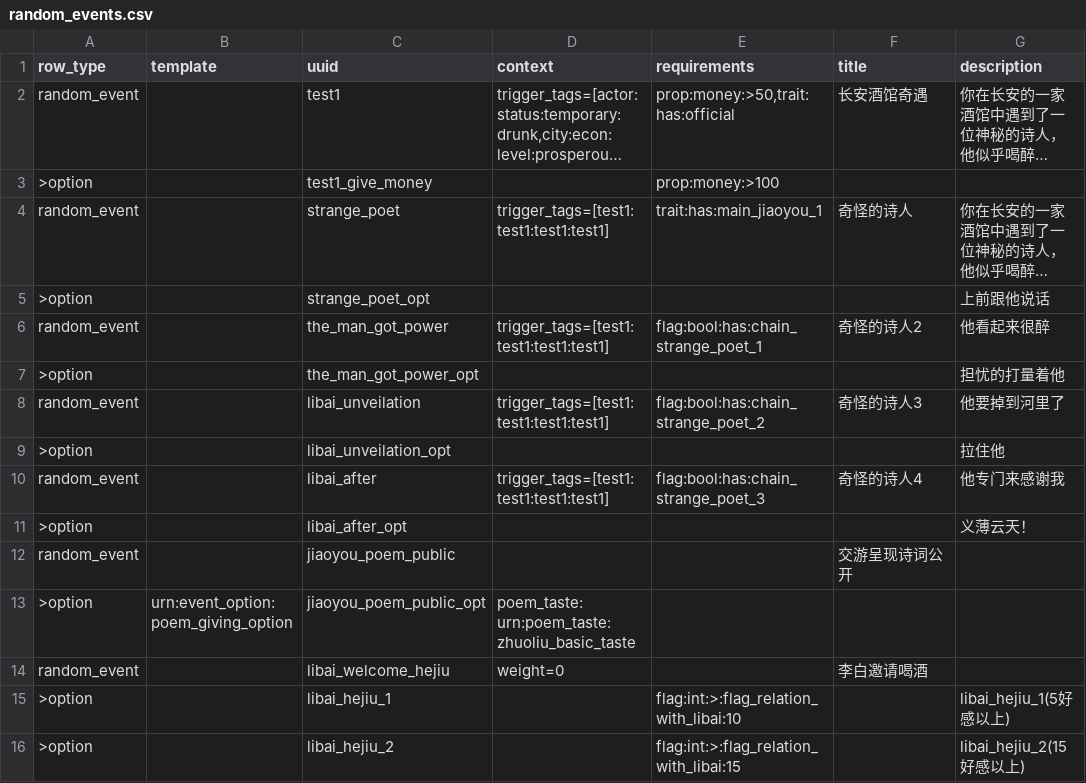
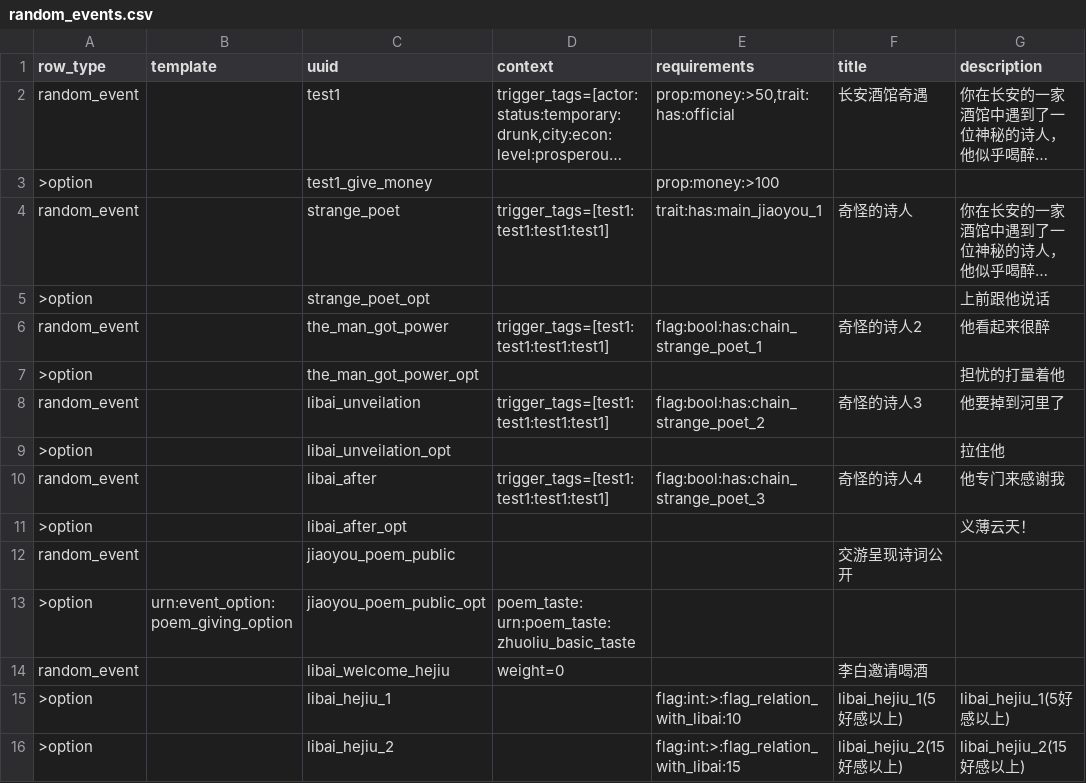
Before and after one commit to 67-68/poem_map_project, a CSV file: data/random_events/random_events.csv, drawn as a sheet; only a part is shown; long unchanged cells end in …; the diff names each change by its address in the sheet, - before the commit and + after, or states it on an @@ line.

```diff
--- a/data/random_events/random_events.csv
+++ b/data/random_events/random_events.csv
-F15 (title): (empty)
+F15 (title): libai_hejiu_1(5好感以上)
-F16 (title): (empty)
+F16 (title): libai_hejiu_2(15好感以上)
```
Also changed, not shown: 3 other files.
